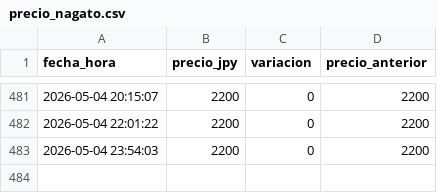
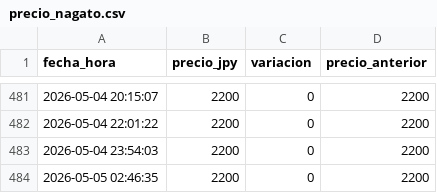
Before and after one commit to vairol3to/precio-monitor, a CSV file: precio_nagato.csv, drawn as a sheet; only a part is shown, gaps mark what is left out.

```diff
--- a/precio_nagato.csv
+++ b/precio_nagato.csv
@@ -483 +483,2 @@ fecha_hora,precio_jpy,variacion,precio_anterior
 2026-05-04 23:54:03,2200,0,2200
+2026-05-05 02:46:35,2200,0,2200
```
Also changed, not shown: precio_mikuru.csv.
